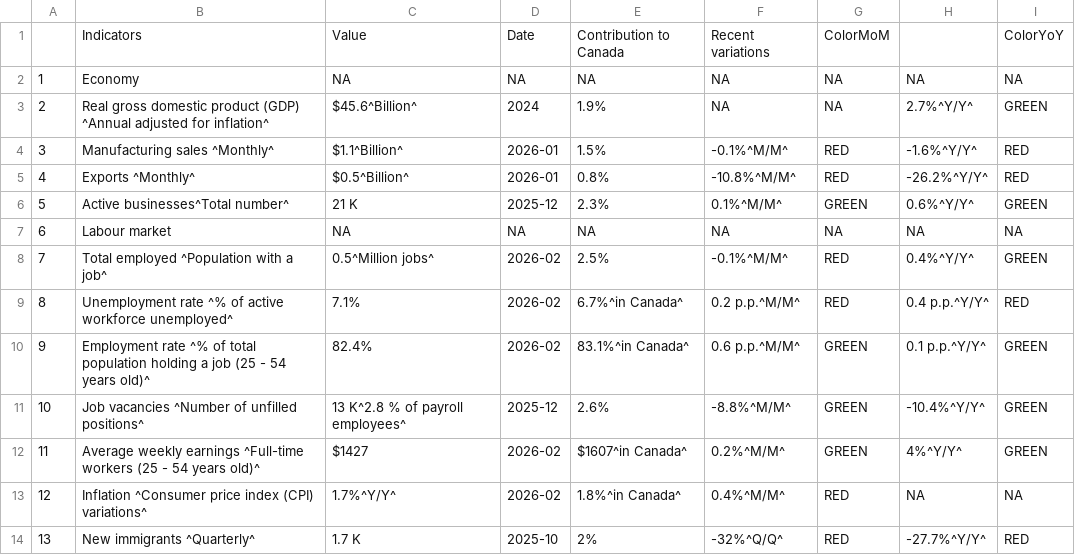
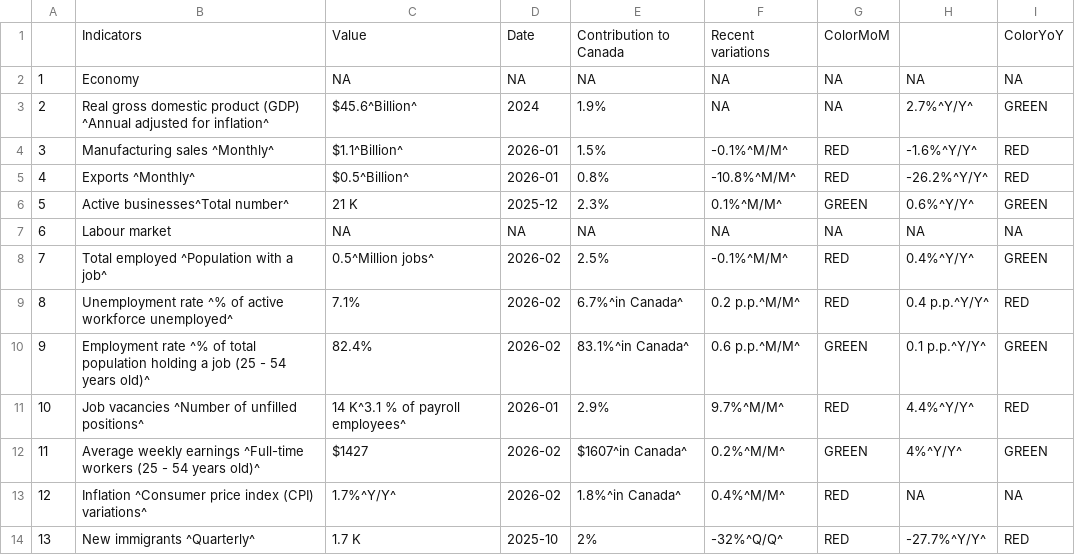
Before and after one commit to Dabra56/Economic_Dashboard, a CSV file: data/Nova_Scotia_table.csv, drawn as a sheet.

```diff
--- a/data/Nova_Scotia_table.csv
+++ b/data/Nova_Scotia_table.csv
@@ -11,3 +11,3 @@
 "9","Employment rate ^% of total population holding a job (25 - 54 years old)^","82.4%","2026-02","83.1%^in Canada^","0.6 p.p.^M/M^","GREEN","0.1 p.p.^Y/Y^","GREEN"
-"10","Job vacancies ^Number of unfilled positions^","13 K^2.8 % of payroll employees^","2025-12","2.6%","-8.8%^M/M^","GREEN","-10.4%^Y/Y^","GREEN"
+"10","Job vacancies ^Number of unfilled positions^","14 K^3.1 % of payroll employees^","2026-01","2.9%","9.7%^M/M^","RED","4.4%^Y/Y^","RED"
 "11","Average weekly earnings ^Full-time workers (25 - 54 years old)^","$1427","2026-02","$1607^in Canada^","0.2%^M/M^","GREEN","4%^Y/Y^","GREEN"
```
Also changed, not shown: data/Prince_Edward_Island_table.csv, data/Quebec_table.csv, 22 other files.
